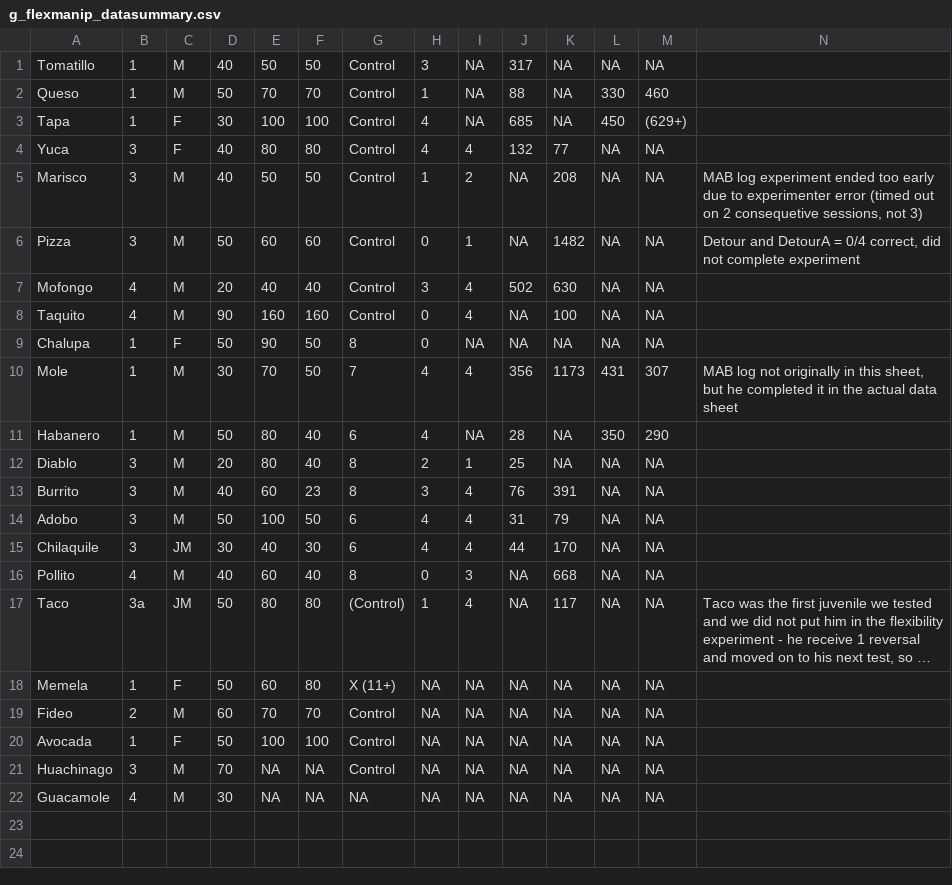
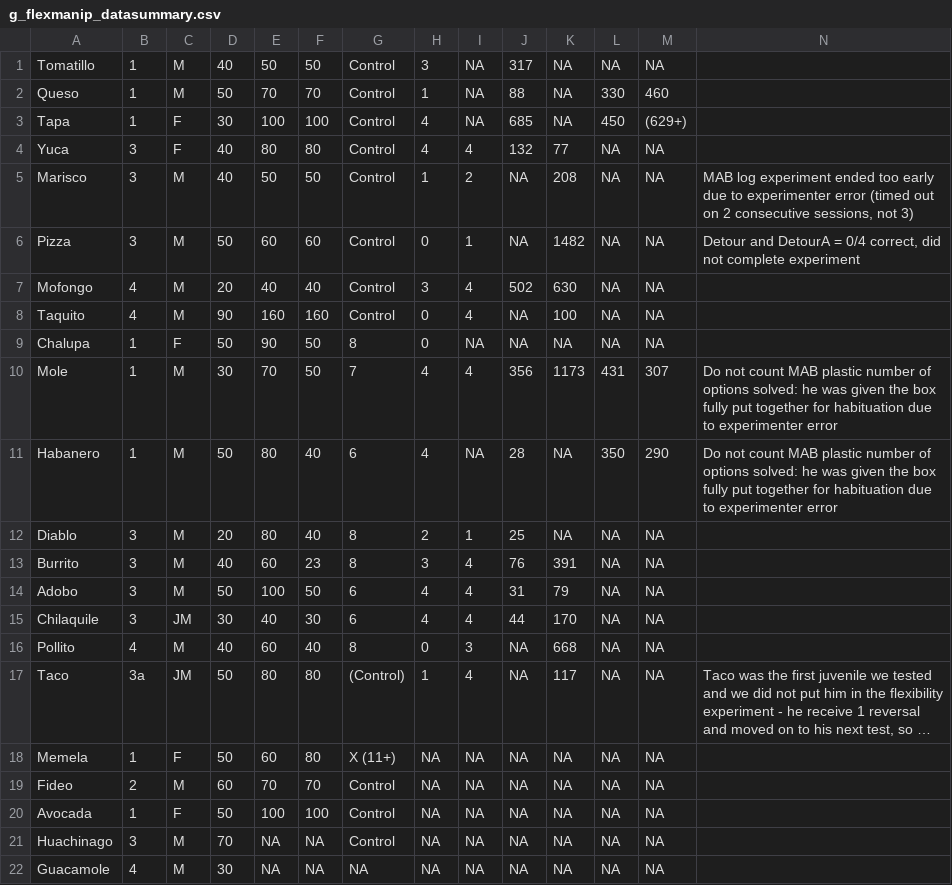
Before and after one commit to corinalogan/grackles, a CSV file: Files/Preregistrations/g_flexmanip_datasummary.csv, drawn as a sheet; long unchanged cells end in ….

```diff
--- a/Files/Preregistrations/g_flexmanip_datasummary.csv
+++ b/Files/Preregistrations/g_flexmanip_datasummary.csv
@@ -4,3 +4,3 @@ Tapa,1,F,30,100,100,Control,4,NA,685,NA,450,(629+),
 Yuca,3,F,40,80,80,Control,4,4,132,77,NA,NA,
-Marisco,3,M,40,50,50,Control,1,2,NA,208,NA,NA,"MAB log experiment ended too early due to experimenter error (timed out on 2 consequetive sessions, not 3)"
+Marisco,3,M,40,50,50,Control,1,2,NA,208,NA,NA,"MAB log experiment ended too early due to experimenter error (timed out on 2 consecutive sessions, not 3)"
 Pizza,3,M,50,60,60,Control,0,1,NA,1482,NA,NA,"Detour and DetourA = 0/4 correct, did not complete experiment"
@@ -9,4 +9,4 @@ Taquito,4,M,90,160,160,Control,0,4,NA,100,NA,NA,
 Chalupa,1,F,50,90,50,8,0,NA,NA,NA,NA,NA,
-Mole,1,M,30,70,50,7,4,4,356,1173,431,307,"MAB log not originally in this sheet, but he completed it in the actual data sheet"
-Habanero,1,M,50,80,40,6,4,NA,28,NA,350,290,
+Mole,1,M,30,70,50,7,4,4,356,1173,431,307,Do not count MAB plastic number of options solved: he was given the box fully put together for habituation due to experimenter error
+Habanero,1,M,50,80,40,6,4,NA,28,NA,350,290,Do not count MAB plastic number of options solved: he was given the box fully put together for habituation due to experimenter error
 Diablo,3,M,20,80,40,8,2,1,25,NA,NA,NA,
```
Also changed, not shown: 1 other file.
